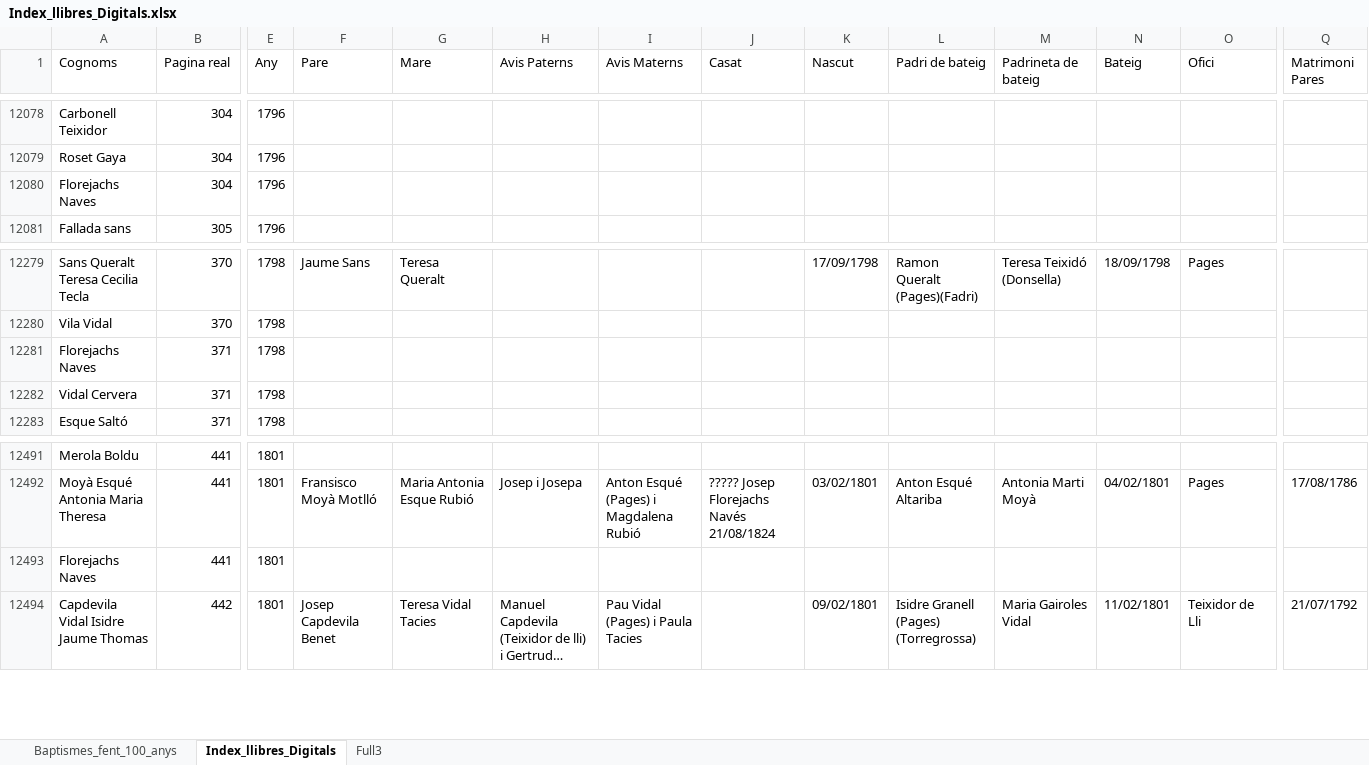
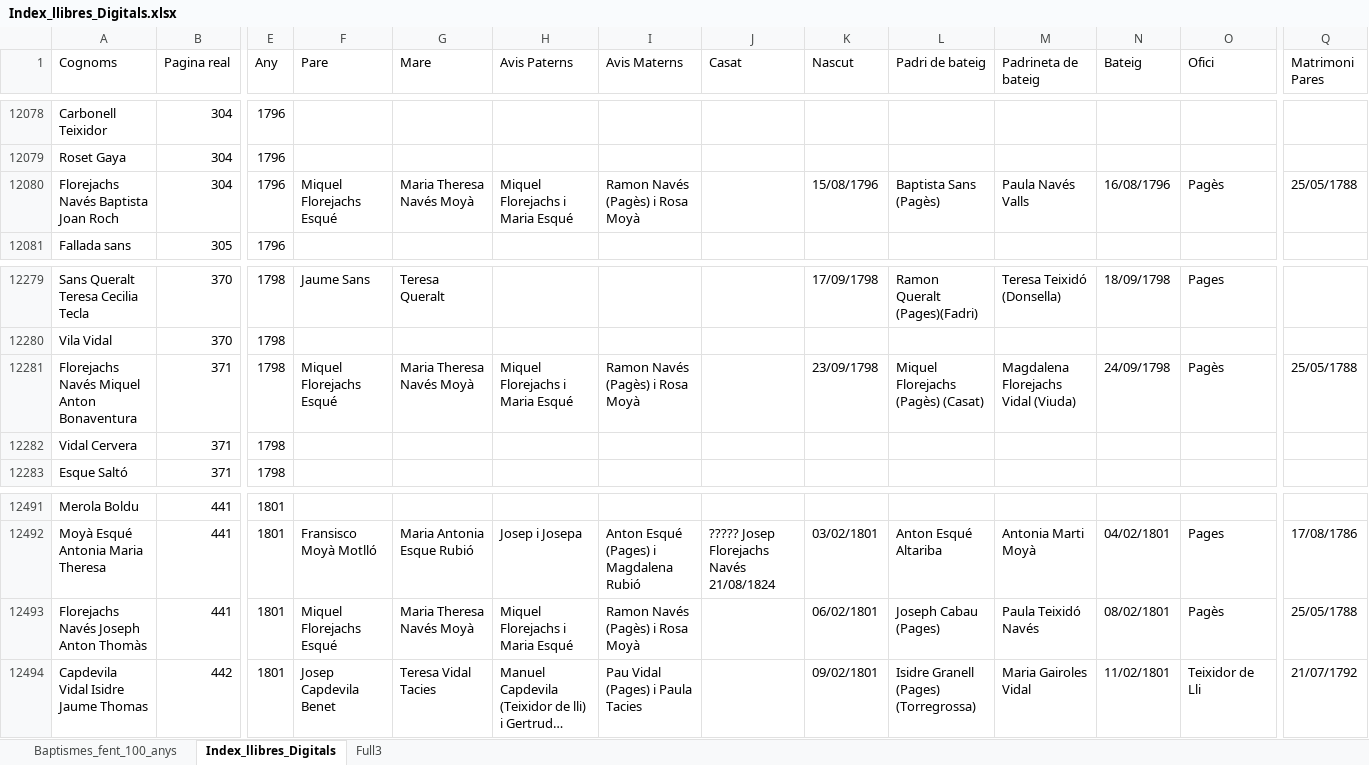
Before and after one commit to arbreFamiliar/DadesGenerals, an Excel workbook: Bisbats/Catalunya/Tarragona/Arbeca/Sacraments/Baptismes/Excel/Index_llibres_Digitals.xlsx, sheet Index_llibres_Digitals, drawn as a sheet; only a part is shown, gaps mark what is left out; long unchanged cells end in …; values as stored, in another font and other column widths than the file's, no cell formats; the diff covers the shown part only; the diff names each change by its address in the sheet, - before the commit and + after, or states it on an @@ line.

Commit message:
Afegint dades de llibres

```diff
--- a/Bisbats/Catalunya/Tarragona/Arbeca/Sacraments/Baptismes/Excel/Index_llibres_Digitals.xlsx (sheet Index_llibres_Digitals)
+++ b/Bisbats/Catalunya/Tarragona/Arbeca/Sacraments/Baptismes/Excel/Index_llibres_Digitals.xlsx (sheet Index_llibres_Digitals)
-A12080 (Cognoms): Florejachs Naves
+A12080 (Cognoms): Florejachs Navés Baptista Joan Roch
-F12080 (Pare): (empty)
+F12080 (Pare): Miquel Florejachs Esqué
-G12080 (Mare): (empty)
+G12080 (Mare): Maria Theresa Navés Moyà
-H12080 (Avis Paterns): (empty)
+H12080 (Avis Paterns): Miquel Florejachs i Maria Esqué
-I12080 (Avis Materns): (empty)
+I12080 (Avis Materns): Ramon Navés (Pagès) i Rosa Moyà
-K12080 (Nascut): (empty)
+K12080 (Nascut): 15/08/1796
-L12080 (Padri de bateig): (empty)
+L12080 (Padri de bateig): Baptista Sans (Pagès)
-M12080 (Padrineta de bateig): (empty)
+M12080 (Padrineta de bateig): Paula Navés Valls
-N12080 (Bateig): (empty)
+N12080 (Bateig): 16/08/1796
-O12080 (Ofici): (empty)
+O12080 (Ofici): Pagès
-Q12080 (Matrimoni Pares): (empty)
+Q12080 (Matrimoni Pares): 25/05/1788
-A12281 (Cognoms): Florejachs Naves
+A12281 (Cognoms): Florejachs Navés Miquel Anton Bonaventura
-F12281 (Pare): (empty)
+F12281 (Pare): Miquel Florejachs Esqué
-G12281 (Mare): (empty)
+G12281 (Mare): Maria Theresa Navés Moyà
-H12281 (Avis Paterns): (empty)
+H12281 (Avis Paterns): Miquel Florejachs i Maria Esqué
-I12281 (Avis Materns): (empty)
+I12281 (Avis Materns): Ramon Navés (Pagès) i Rosa Moyà
-K12281 (Nascut): (empty)
+K12281 (Nascut): 23/09/1798
-L12281 (Padri de bateig): (empty)
+L12281 (Padri de bateig): Miquel Florejachs (Pagès) (Casat)
-M12281 (Padrineta de bateig): (empty)
+M12281 (Padrineta de bateig): Magdalena Florejachs Vidal (Viuda)
-N12281 (Bateig): (empty)
+N12281 (Bateig): 24/09/1798
-O12281 (Ofici): (empty)
+O12281 (Ofici): Pagès
-Q12281 (Matrimoni Pares): (empty)
+Q12281 (Matrimoni Pares): 25/05/1788
-A12493 (Cognoms): Florejachs Naves
+A12493 (Cognoms): Florejachs Navés Joseph Anton Thomàs
-F12493 (Pare): (empty)
+F12493 (Pare): Miquel Florejachs Esqué
-G12493 (Mare): (empty)
+G12493 (Mare): Maria Theresa Navés Moyà
-H12493 (Avis Paterns): (empty)
+H12493 (Avis Paterns): Miquel Florejachs i Maria Esqué
-I12493 (Avis Materns): (empty)
+I12493 (Avis Materns): Ramon Navés (Pagès) i Rosa Moyà
-K12493 (Nascut): (empty)
+K12493 (Nascut): 06/02/1801
-L12493 (Padri de bateig): (empty)
+L12493 (Padri de bateig): Joseph Cabau (Pages)
-M12493 (Padrineta de bateig): (empty)
+M12493 (Padrineta de bateig): Paula Teixidó Navés
-N12493 (Bateig): (empty)
+N12493 (Bateig): 08/02/1801
-O12493 (Ofici): (empty)
+O12493 (Ofici): Pagès
-Q12493 (Matrimoni Pares): (empty)
+Q12493 (Matrimoni Pares): 25/05/1788
```
Also changed, not shown: 9 added rows and 257 edited cells elsewhere in this sheet, cell formats, Bisbats/Catalunya/Seu Urgell/Linyola/Sacraments/Baptismes/Excel/Index_llibres_Baptismes.xlsx, Bisbats/Catalunya/Tarragona/Arbeca/Sacraments/Obits/Excel/Index_llibres_Digitals-Obits.xlsx.
